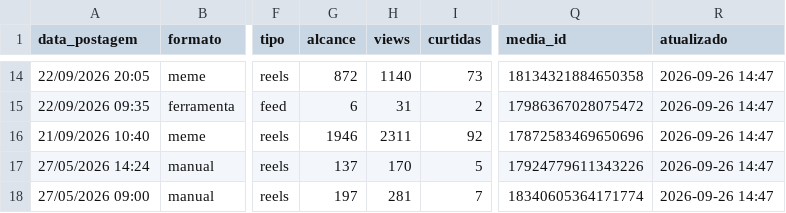
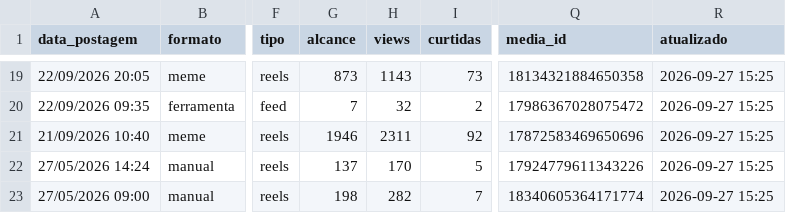
Before and after one commit to gabrielduartefaria26-lab/oasis-agendador, a CSV file: metricas.csv, drawn as a sheet; only a part is shown, gaps mark what is left out; addresses are those after the commit; the diff covers the shown part only; the diff names each change by its address in the sheet, - before the commit and + after, or states it on an @@ line.

```diff
--- a/metricas.csv
+++ b/metricas.csv
-G19 (alcance): 872
+G19 (alcance): 873
-H19 (views): 1140
+H19 (views): 1143
-R19:R23 (atualizado): 2026-09-26 14:47
+R19:R23 (atualizado): 2026-09-27 15:25
-G20 (alcance): 6
+G20 (alcance): 7
-H20 (views): 31
+H20 (views): 32
-G23 (alcance): 197
+G23 (alcance): 198
-H23 (views): 281
+H23 (views): 282
```
Also changed, not shown: 5 added rows and 38 edited cells elsewhere in this file.
